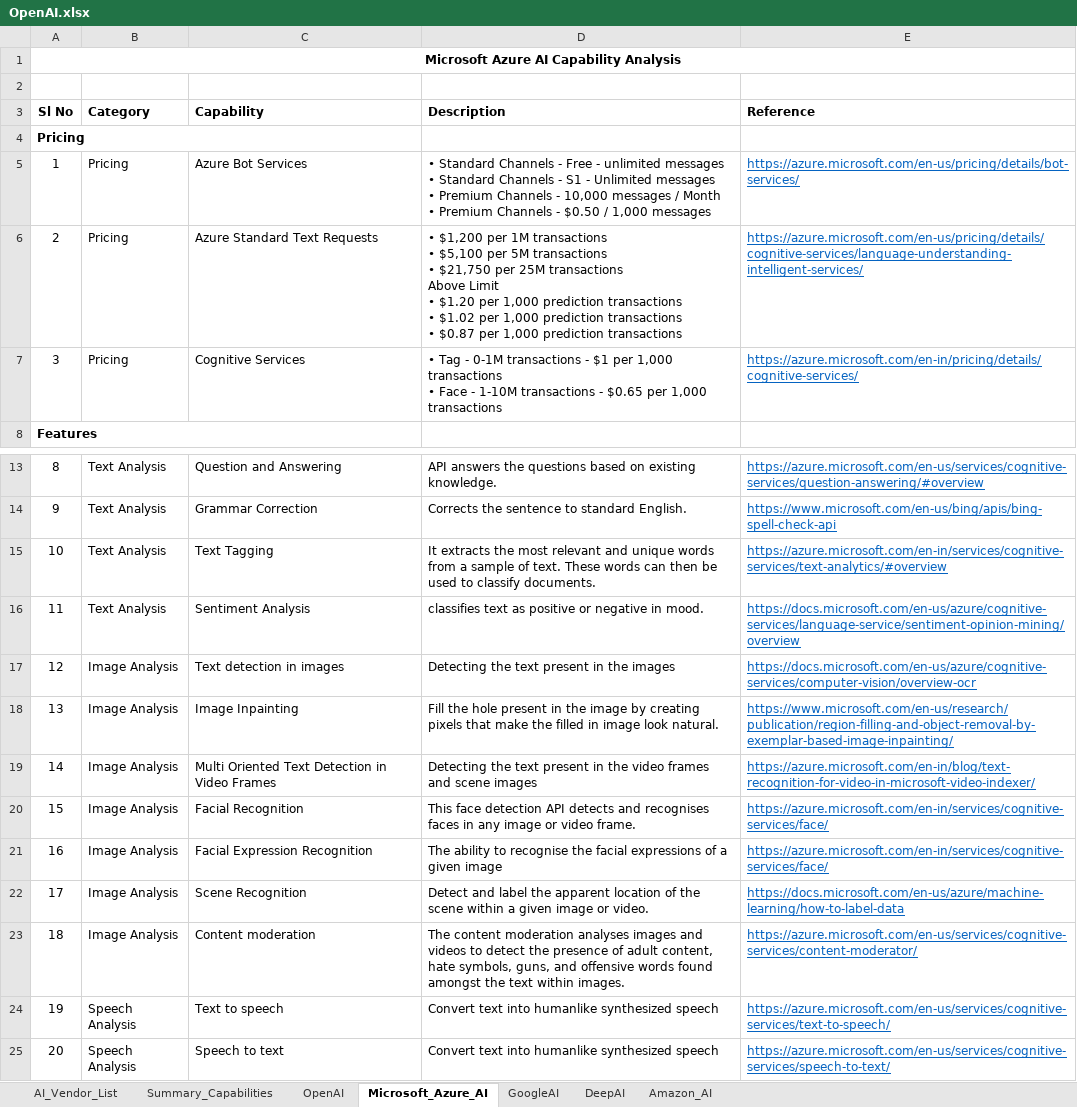
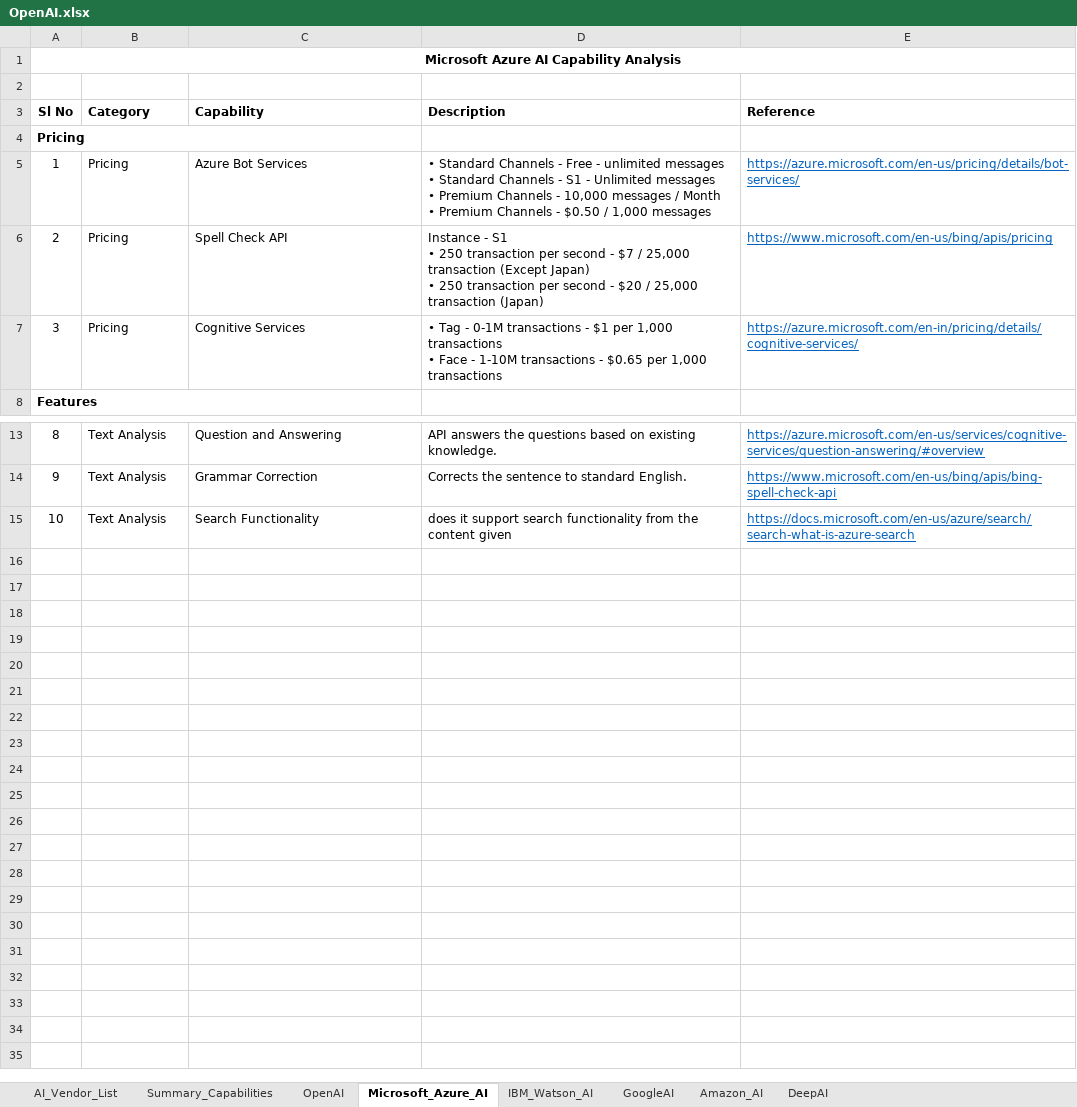
Before and after one commit to JonathanGladwin/JonathanGladwin, an Excel workbook: OpenAI/Document/OpenAI.xlsx, sheet Microsoft_Azure_AI, drawn as a sheet; only a part is shown, gaps mark what is left out; values as stored, in another font and other column widths than the file's, no borders; removed rows and columns are numbered as before the commit, all else as after; ↵ is a line break in a cell; the diff names each change by its address in the sheet, - before the commit and + after, or states it on an @@ line.

```diff
--- a/OpenAI/Document/OpenAI.xlsx (sheet Microsoft_Azure_AI)
+++ b/OpenAI/Document/OpenAI.xlsx (sheet Microsoft_Azure_AI)
+sheet tab: IBM_Watson_AI
@@ sheet tab order changed: AI_Vendor_List | Summary_Capabilities | OpenAI | Microsoft_Azure_AI | IBM_Watson_AI | GoogleAI | Amazon_AI | DeepAI @@
-row 6: 2 | Pricing | Azure Standard Text Requests | • $1,200 per 1M transactions ↵ • $5,100 per 5M transactions ↵ • $21,750 per 25M transactions ↵ Above Limit ↵ • $1.20 per 1,000 prediction transactions ↵ • $1.02 per 1,000 prediction transactions ↵ • $0.87 per 1,000 prediction transactions | https://azure.microsoft.com/en-us/pricing/details/cognitive-services/language-understanding-intelligent-services/
+row 6: 2 | Pricing | Spell Check API | Instance - S1 ↵ • 250 transaction per second - $7 / 25,000 transaction (Except Japan) ↵ • 250 transaction per second - $20 / 25,000 transaction (Japan) | https://www.microsoft.com/en-us/bing/apis/pricing
-row 15: 10 | Text Analysis | Text Tagging | It extracts the most relevant and unique words from a sample of text. These words can then be used to classify documents. | https://azure.microsoft.com/en-in/services/cognitive-services/text-analytics/#overview
@@ column A (Sl No) renumbered in row 15 @@
-C15 (Capability): Sentiment Analysis
+C15 (Capability): Search Functionality
-D15 (Description): classifies text as positive or negative in mood.
+D15 (Description): does it support search functionality from the content given
-E15 (Reference): https://docs.microsoft.com/en-us/azure/cognitive-services/language-service/sentiment-opinion-mining/overview
+E15 (Reference): https://docs.microsoft.com/en-us/azure/search/search-what-is-azure-search
-row 17: 12 | Image Analysis | Text detection in images | Detecting the text present in the images | https://docs.microsoft.com/en-us/azure/cognitive-services/computer-vision/overview-ocr
-row 18: 13 | Image Analysis | Image Inpainting | Fill the hole present in the image by creating pixels that make the filled in image look natural. | https://www.microsoft.com/en-us/research/publication/region-filling-and-object-removal-by-exemplar-based-image-inpainting/
-row 19: 14 | Image Analysis | Multi Oriented Text Detection in Video Frames | Detecting the text present in the video frames and scene images | https://azure.microsoft.com/en-in/blog/text-recognition-for-video-in-microsoft-video-indexer/
-row 20: 15 | Image Analysis | Facial Recognition | This face detection API detects and recognises faces in any image or video frame. | https://azure.microsoft.com/en-in/services/cognitive-services/face/
-row 21: 16 | Image Analysis | Facial Expression Recognition | The ability to recognise the facial expressions of a given image | https://azure.microsoft.com/en-in/services/cognitive-services/face/
-row 22: 17 | Image Analysis | Scene Recognition | Detect and label the apparent location of the scene within a given image or video. | https://docs.microsoft.com/en-us/azure/machine-learning/how-to-label-data
-row 23: 18 | Image Analysis | Content moderation | The content moderation analyses images and videos to detect the presence of adult content, hate symbols, guns, and offensive words found amongst the text within images. | https://azure.microsoft.com/en-us/services/cognitive-services/content-moderator/
-row 24: 19 | Speech Analysis | Text to speech | Convert text into humanlike synthesized speech | https://azure.microsoft.com/en-us/services/cognitive-services/text-to-speech/
-row 25: 20 | Speech Analysis | Speech to text | Convert text into humanlike synthesized speech | https://azure.microsoft.com/en-us/services/cognitive-services/speech-to-text/
```
Also changed, not shown: sheet Summary_Capabilities, sheet Amazon_AI, sheet OpenAI, sheet DeepAI, sheet GoogleAI, charts or pictures.
